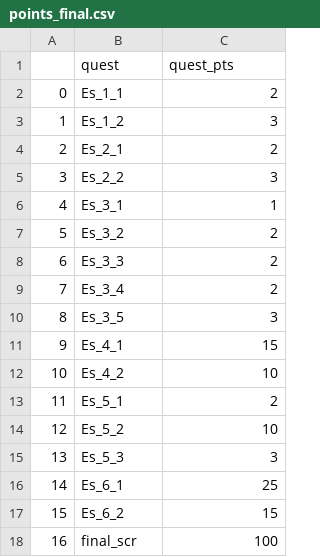
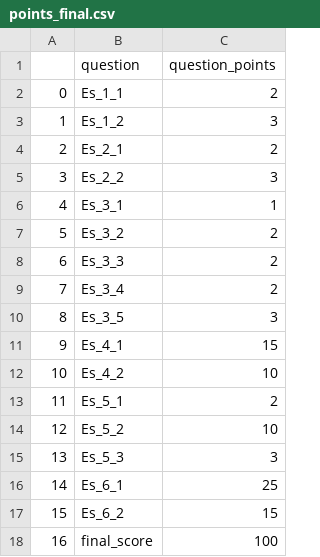
Before and after one commit to lisaover/CMPINF2120_project, a CSV file: points_final.csv, drawn as a sheet.

Commit message:
Add files via upload

```diff
--- a/points_final.csv
+++ b/points_final.csv
@@ -1,2 +1,2 @@
-,quest,quest_pts
+,question,question_points
 0,Es_1_1,2
@@ -17,2 +17,2 @@
 15,Es_6_2,15
-16,final_scr,100
+16,final_score,100
```
